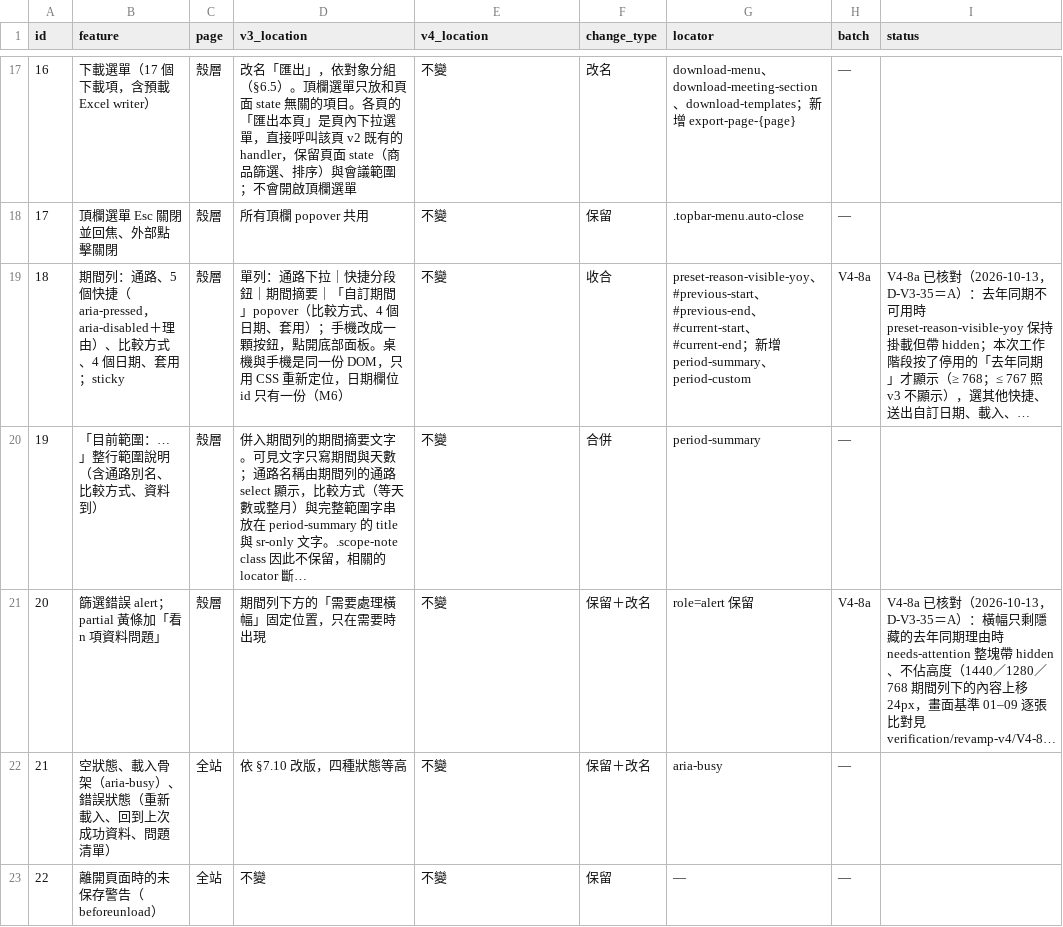
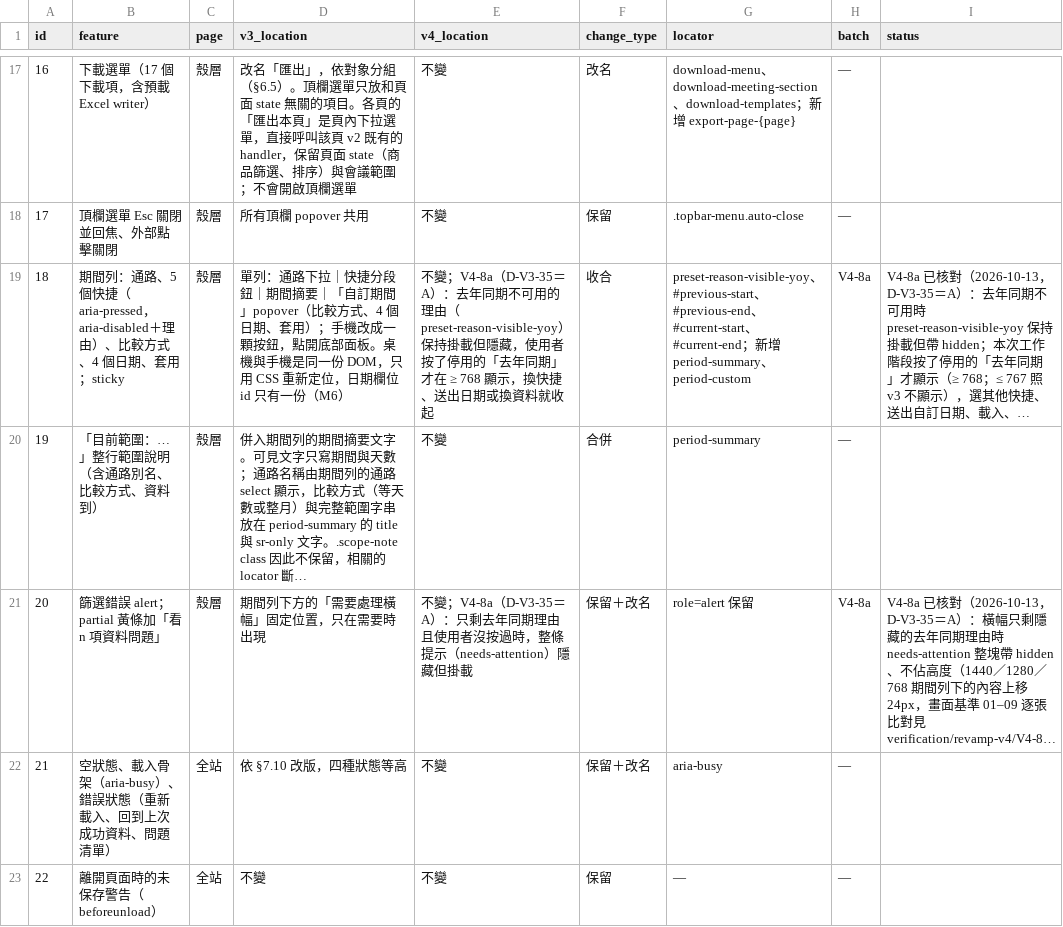
Before and after one commit to JLO916/profitlens, a CSV file: verification/revamp-v4/feature-retention.csv, drawn as a sheet; only a part is shown, gaps mark what is left out; long unchanged cells end in …; the diff names each change by its address in the sheet, - before the commit and + after, or states it on an @@ line.

```diff
--- a/verification/revamp-v4/feature-retention.csv
+++ b/verification/revamp-v4/feature-retention.csv
-E19 (v4_location): 不變
+E19 (v4_location): 不變；V4-8a（D-V3-35＝A）：去年同期不可用的理由（preset-reason-visible-yoy）保持掛載但隱藏，使用者按了停用的「去年同期」才在 ≥ 768 顯示，換快捷、送出日期或換資料就收起
-E21 (v4_location): 不變
+E21 (v4_location): 不變；V4-8a（D-V3-35＝A）：只剩去年同期理由且使用者沒按過時，整條提示（needs-attention）隱藏但掛載
```
Also changed, not shown: 11 other files.
